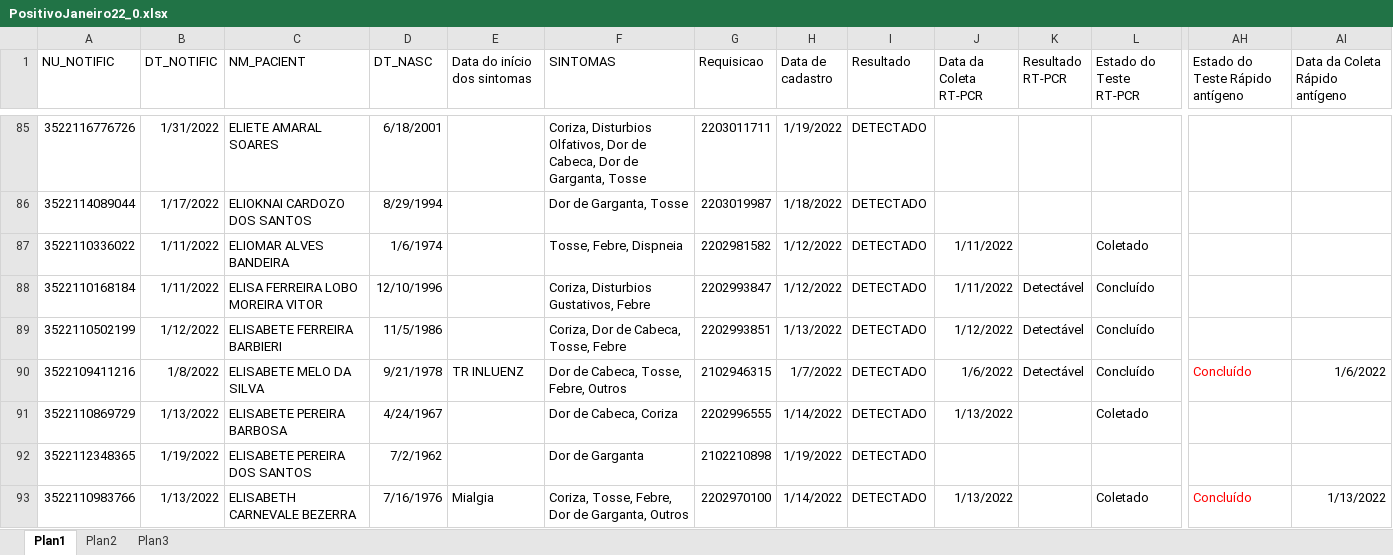
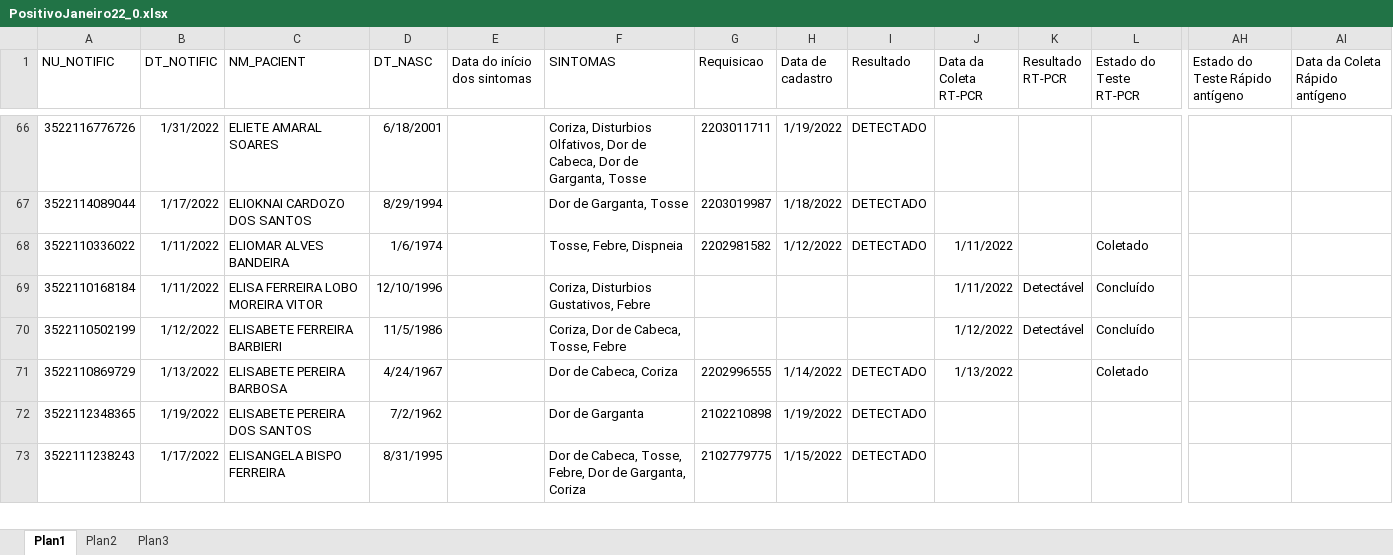
Before and after one commit to rodsengcomp/rpa_esus_edge, an Excel workbook: fechamentos_2022/janeiro_2022/PositivoJaneiro22_0.xlsx, sheet Plan1, drawn as a sheet; only a part is shown, gaps mark what is left out; the shorter side is filled out with more unchanged rows; values as stored, in another font and other column widths than the file's, no borders; removed rows and columns are numbered as before the commit, all else as after; rows hold the shown columns only; the diff covers the shown part only; the diff names each change by its address in the sheet, - before the commit and + after, or states it on an @@ line.

```diff
--- a/fechamentos_2022/janeiro_2022/PositivoJaneiro22_0.xlsx (sheet Plan1)
+++ b/fechamentos_2022/janeiro_2022/PositivoJaneiro22_0.xlsx (sheet Plan1)
-G69 (Requisicao): 2202993847
+G69 (Requisicao): (empty)
-H69 (Data de cadastro): 1/12/2022
+H69 (Data de cadastro): (empty)
-I69:I70 (Resultado): DETECTADO
+I69:I70 (Resultado): (empty)
-G70 (Requisicao): 2202993851
+G70 (Requisicao): (empty)
-H70 (Data de cadastro): 1/13/2022
+H70 (Data de cadastro): (empty)
-row 90: 3522109411216 | 1/8/2022 | ELISABETE MELO DA SILVA | 9/21/1978 | TR INLUENZ | Dor de Cabeca, Tosse, Febre, Outros | 2102946315 | 1/7/2022 | DETECTADO | 1/6/2022 | Detectável | Concluído | Concluído | 1/6/2022
-row 93: 3522110983766 | 1/13/2022 | ELISABETH CARNEVALE BEZERRA | 7/16/1976 | Mialgia | Coriza, Tosse, Febre, Dor de Garganta, Outros | 2202970100 | 1/14/2022 | DETECTADO | 1/13/2022 |  | Coletado | Concluído | 1/13/2022
```
Also changed, not shown: 29 removed rows and 177 edited cells elsewhere in this sheet, fechamentos_2022/janeiro_2022/PositivoTesteJaneiro22.xlsx.
